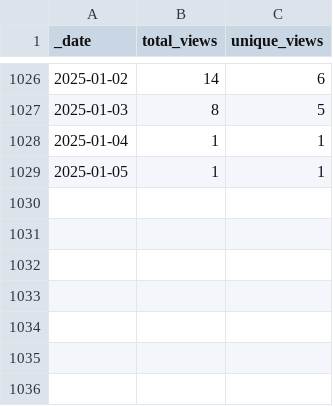
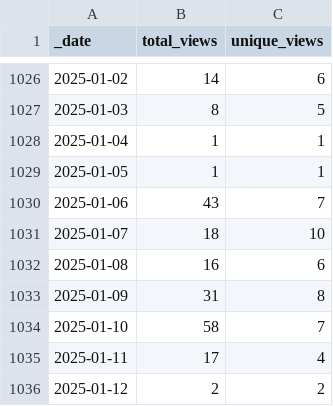
Before and after one commit to Nik-Zainal-Group/signature.tools.lib, a CSV file: traffic/views.csv, drawn as a sheet; only a part is shown, gaps mark what is left out.

Commit message:
GitHub traffic

```diff
--- a/traffic/views.csv
+++ b/traffic/views.csv
@@ -1029 +1029,8 @@ _date,total_views,unique_views
 2025-01-05,1,1
+2025-01-06,43,7
+2025-01-07,18,10
+2025-01-08,16,6
+2025-01-09,31,8
+2025-01-10,58,7
+2025-01-11,17,4
+2025-01-12,2,2
```
Also changed, not shown: traffic/clones.csv, 1 other file.
